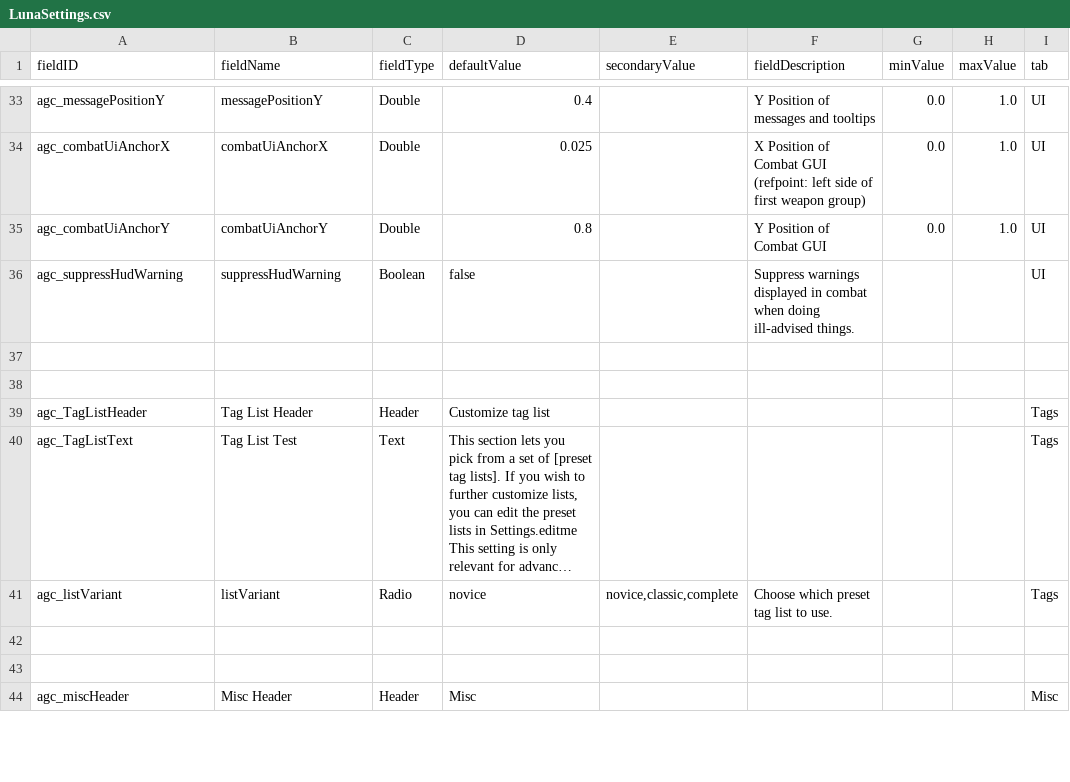
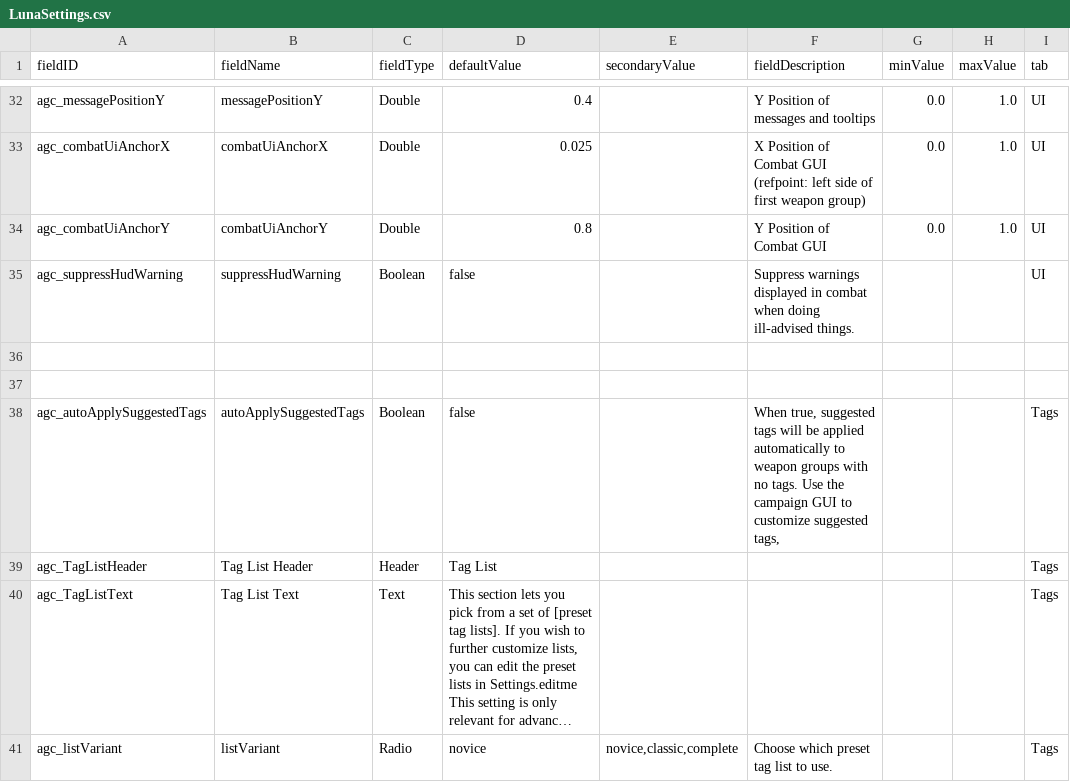
Before and after one commit to DesperatePeter/starsector-advanced-weapon-control, a CSV file: data/config/LunaSettings.csv, drawn as a sheet; only a part is shown, gaps mark what is left out; the shorter side is filled out with more unchanged rows; long unchanged cells end in …; the diff covers the shown part only; the diff names each change by its address in the sheet, - before the commit and + after, or states it on an @@ line.

```diff
--- a/data/config/LunaSettings.csv
+++ b/data/config/LunaSettings.csv
+row 38: agc_autoApplySuggestedTags | autoApplySuggestedTags | Boolean | false |  | When true, suggested tags will be applied automatically to weapon groups with no tags. Use the campaign GUI to customize suggested tags, |  |  | Tags
-D39 (defaultValue): Customize tag list
+D39 (defaultValue): Tag List
-B40 (fieldName): Tag List Test
+B40 (fieldName): Tag List Text
```
Also changed, not shown: 3 added rows and 1 removed row elsewhere in this file, 13 other files.
